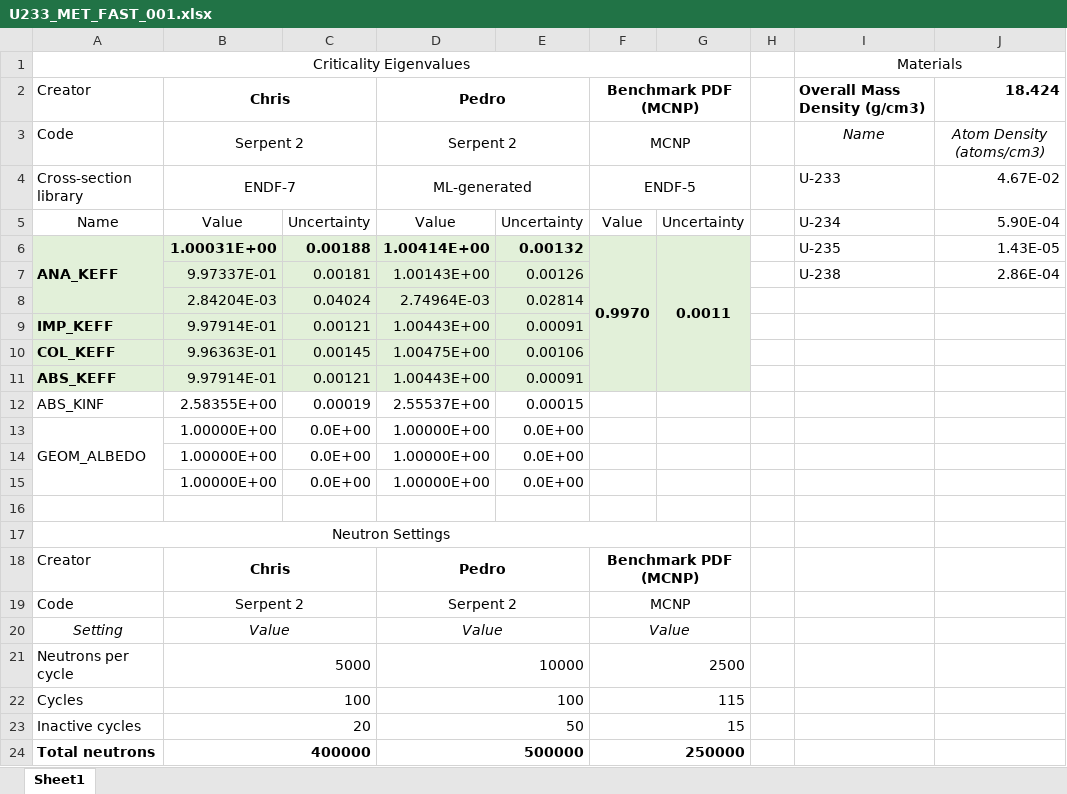
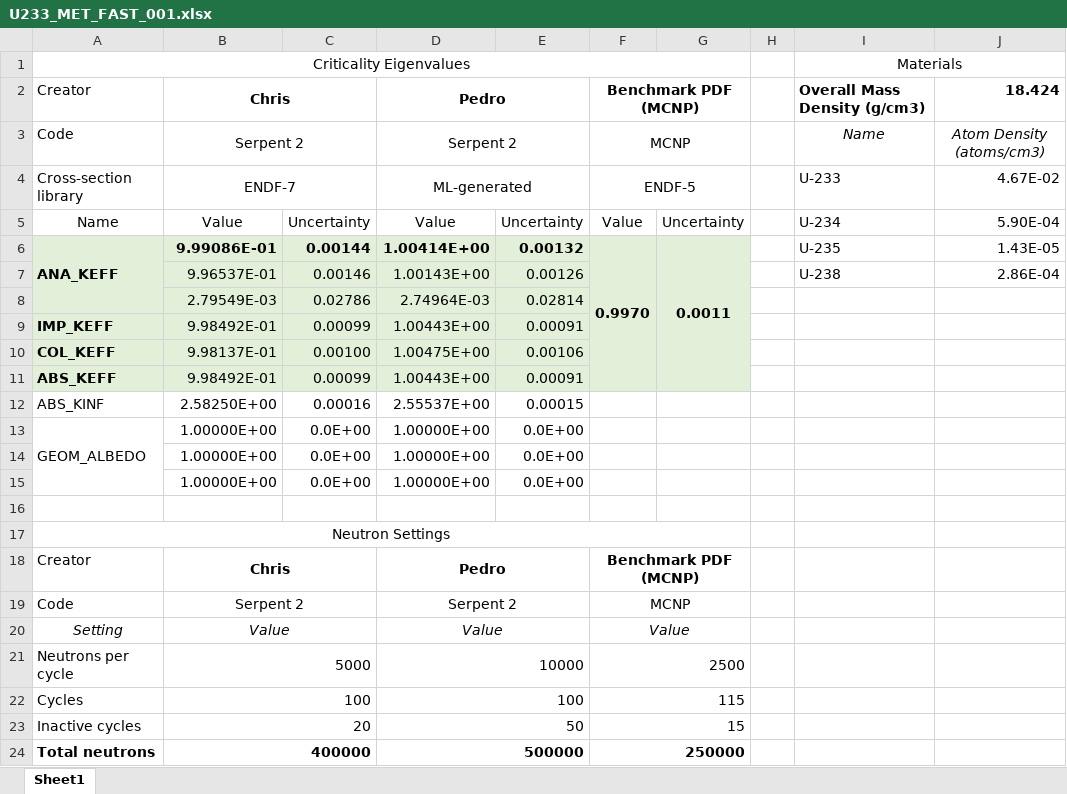
Before and after one commit to Chris8048/ML_neutronics, an Excel workbook: U233_MET_FAST_001/U233_MET_FAST_001.xlsx, sheet Sheet1, drawn as a sheet; values as stored, in another font and other column widths than the file's, no borders; charts and pictures not drawn; the diff names each change by its address in the sheet, - before the commit and + after, or states it on an @@ line.

Commit message:
Updated Excel files based on new neutron populations; deleted "set acelib" line in U233_MET_FAST_001 input file to test environment variables in Savio

```diff
--- a/U233_MET_FAST_001/U233_MET_FAST_001.xlsx (sheet Sheet1)
+++ b/U233_MET_FAST_001/U233_MET_FAST_001.xlsx (sheet Sheet1)
-B6: 1.00031E+00
+B6: 9.99086E-01
-C6: 0.00188
+C6: 0.00144
-B7: 9.97337E-01
+B7: 9.96537E-01
-C7: 0.00181
+C7: 0.00146
-B8: 2.84204E-03
+B8: 2.79549E-03
-C8: 0.04024
+C8: 0.02786
-B9: 9.97914E-01
+B9: 9.98492E-01
-C9: 0.00121
+C9: 0.00099
-B10: 9.96363E-01
+B10: 9.98137E-01
-C10: 0.00145
+C10: 0.00100
-B11: 9.97914E-01
+B11: 9.98492E-01
-C11: 0.00121
+C11: 0.00099
-B12: 2.58355E+00
+B12: 2.58250E+00
-C12: 0.00019
+C12: 0.00016
```
Also changed, not shown: charts or pictures, PU_MET_FAST_005/PU_MET_FAST_005.xlsx, PU_MET_FAST_019/PU_MET_FAST_019.xlsx, 4 other files.
